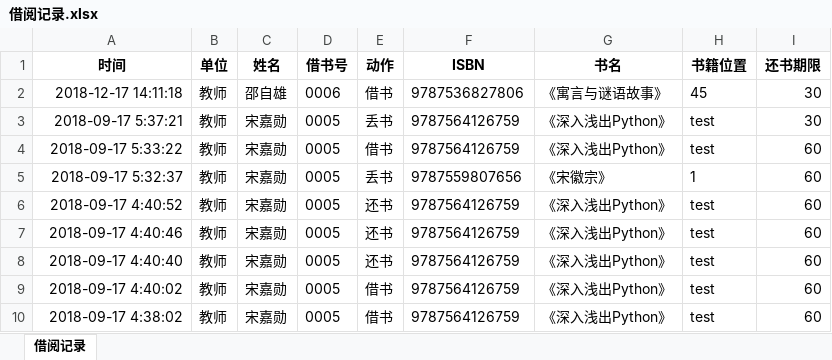
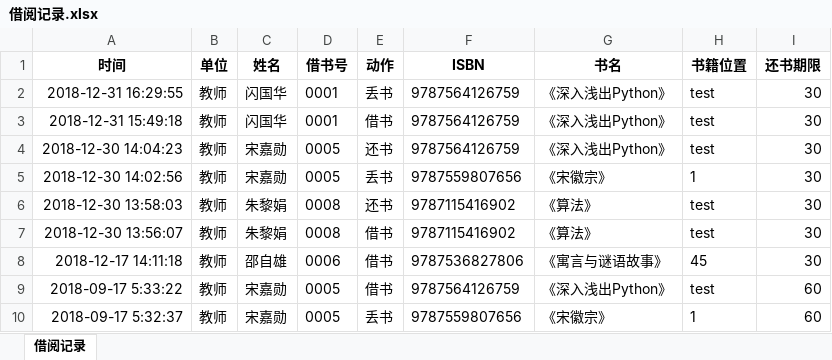
Before and after one commit to songjiaxun/mini-library, an Excel workbook: code/借阅记录.xlsx, sheet 借阅记录, drawn as a sheet; only a part is shown; the shorter side is filled out with more unchanged rows; values as stored, in another font and other column widths than the file's, no borders; removed rows and columns are numbered as before the commit, all else as after; the diff names each change by its address in the sheet, - before the commit and + after, or states it on an @@ line.

```diff
--- a/code/借阅记录.xlsx (sheet 借阅记录)
+++ b/code/借阅记录.xlsx (sheet 借阅记录)
+row 2: 2018-12-31 16:29:55 | 教师 | 闪国华 | 0001 | 丢书 | 9787564126759 | 《深入浅出Python》 | test | 30
+row 3: 2018-12-31 15:49:18 | 教师 | 闪国华 | 0001 | 借书 | 9787564126759 | 《深入浅出Python》 | test | 30
+row 4: 2018-12-30 14:04:23 | 教师 | 宋嘉勋 | 0005 | 还书 | 9787564126759 | 《深入浅出Python》 | test | 30
+row 5: 2018-12-30 14:02:56 | 教师 | 宋嘉勋 | 0005 | 丢书 | 9787559807656 | 《宋徽宗》 | 1 | 30
+row 6: 2018-12-30 13:58:03 | 教师 | 朱黎娟 | 0008 | 还书 | 9787115416902 | 《算法》 | test | 30
+row 7: 2018-12-30 13:56:07 | 教师 | 朱黎娟 | 0008 | 借书 | 9787115416902 | 《算法》 | test | 30
-row 3: 2018-09-17 5:37:21 | 教师 | 宋嘉勋 | 0005 | 丢书 | 9787564126759 | 《深入浅出Python》 | test | 30
```
Also changed, not shown: code/图书馆信息.xlsx, 9 other files.
